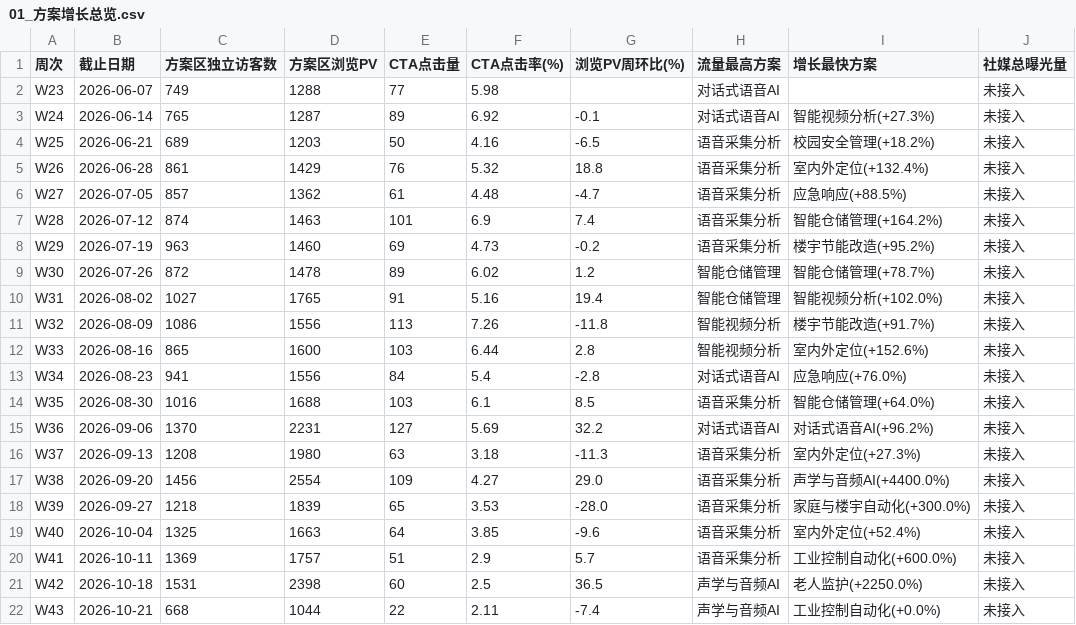
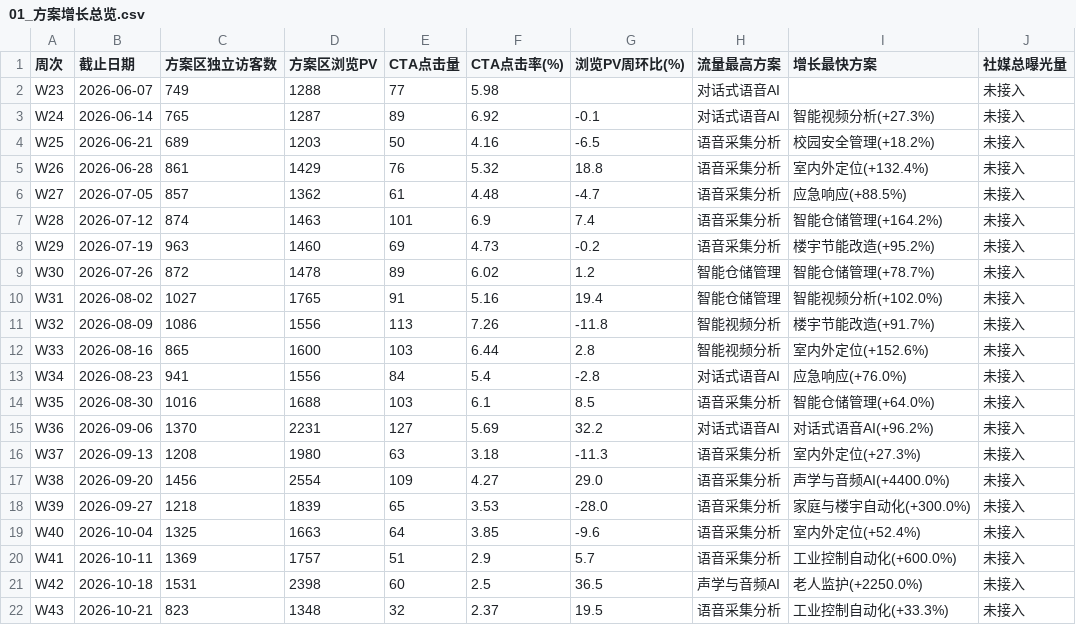
Before and after one commit to rebeccah321/ga4-feishu-dashboard, a CSV file: data/analysis_v3/01_方案增长总览.csv, drawn as a sheet.

```diff
--- a/data/analysis_v3/01_方案增长总览.csv
+++ b/data/analysis_v3/01_方案增长总览.csv
@@ -21,2 +21,2 @@ W41,2026-10-11,1369,1757,51,2.9,5.7,语音采集分析,工业控制自动化(+60
 W42,2026-10-18,1531,2398,60,2.5,36.5,声学与音频AI,老人监护(+2250.0%),未接入
-W43,2026-10-21,668,1044,22,2.11,-7.4,声学与音频AI,工业控制自动化(+0.0%),未接入
+W43,2026-10-21,823,1348,32,2.37,19.5,语音采集分析,工业控制自动化(+33.3%),未接入
```
Also changed, not shown: data/analysis_v3/03_页面流量明细.csv, data/analysis_v3_partial/02_流量类别.csv, 10 other files.
